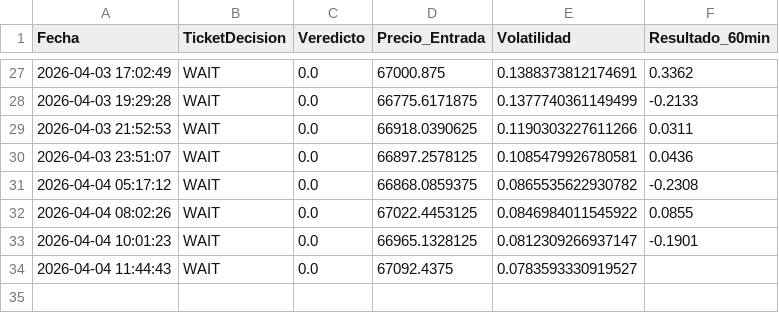
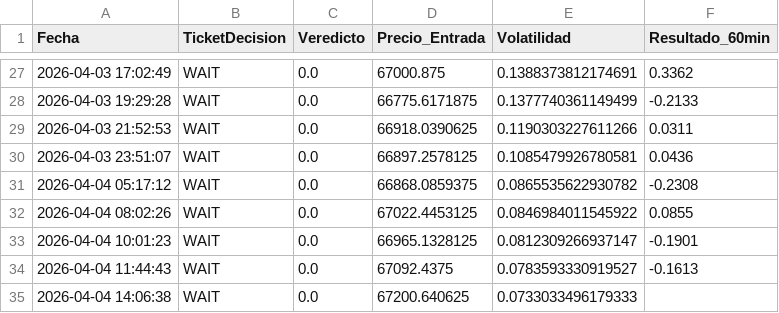
Before and after one commit to alconero-hub/oraculo_cuantico, a CSV file: backtest_cuantico.csv, drawn as a sheet; only a part is shown, gaps mark what is left out.

```diff
--- a/backtest_cuantico.csv
+++ b/backtest_cuantico.csv
@@ -33,2 +33,3 @@ Fecha,TicketDecision,Veredicto,Precio_Entrada,Volatilidad,Resultado_60min
 2026-04-04 10:01:23,WAIT,0.0,66965.1328125,0.0812309266937147,-0.1901
-2026-04-04 11:44:43,WAIT,0.0,67092.4375,0.0783593330919527,
+2026-04-04 11:44:43,WAIT,0.0,67092.4375,0.0783593330919527,-0.1613
+2026-04-04 14:06:38,WAIT,0.0,67200.640625,0.0733033496179333,
```
Also changed, not shown: 2 other files.
